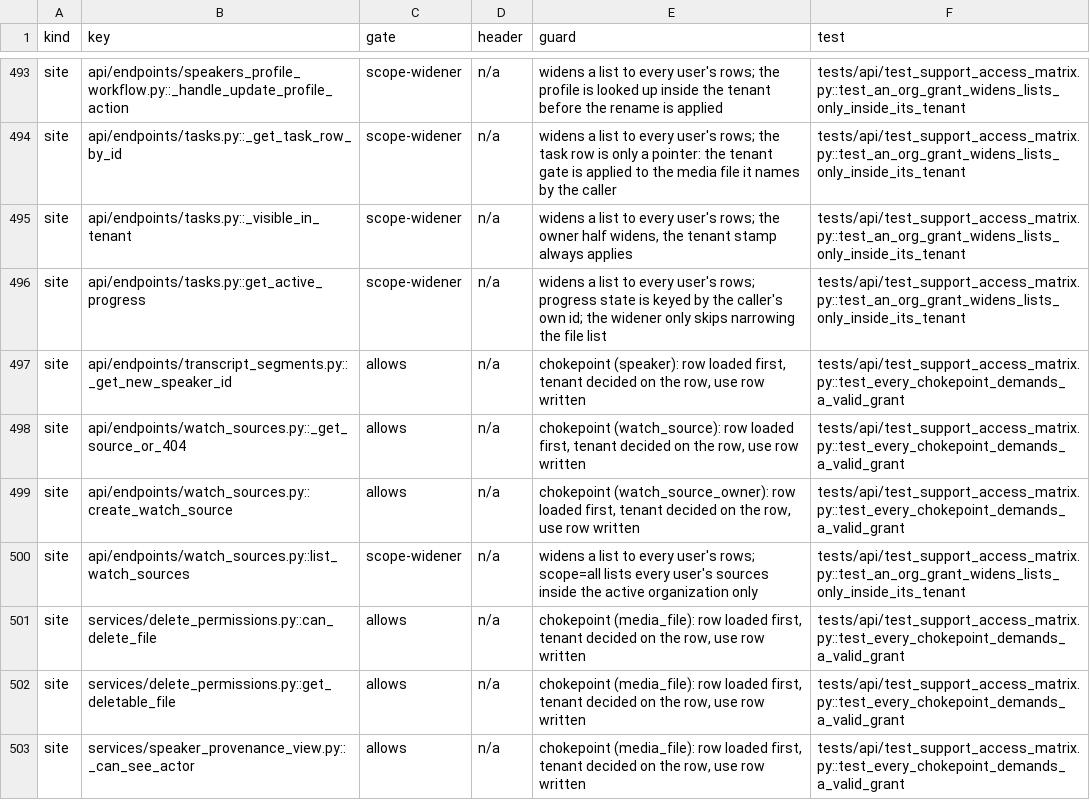
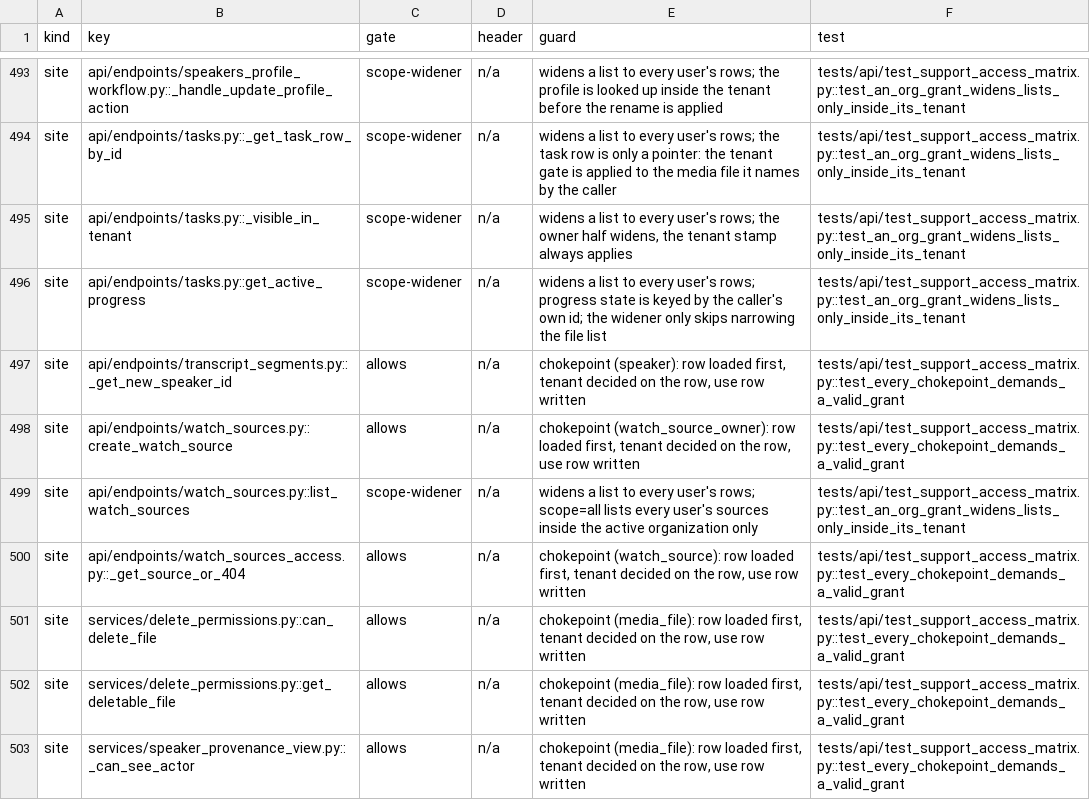
Before and after one commit to attevon-llc/OpenTranscribe, a TSV file: docs/security/platform-access-matrix.tsv, drawn as a sheet; only a part is shown, gaps mark what is left out.

Commit message:
refactor(api): split watch source endpoints into access, settings, email configs, files and email links

```diff
--- a/docs/security/platform-access-matrix.tsv
+++ b/docs/security/platform-access-matrix.tsv
@@ -497,5 +497,5 @@ site	api/endpoints/tasks.py::get_active_progress	scope-widener	n/a	widens a list
 site	api/endpoints/transcript_segments.py::_get_new_speaker_id	allows	n/a	chokepoint (speaker): row loaded first, tenant decided on the row, use row written	tests/api/test_support_access_matrix.py::test_every_chokepoint_demands_a_valid_grant
-site	api/endpoints/watch_sources.py::_get_source_or_404	allows	n/a	chokepoint (watch_source): row loaded first, tenant decided on the row, use row written	tests/api/test_support_access_matrix.py::test_every_chokepoint_demands_a_valid_grant
 site	api/endpoints/watch_sources.py::create_watch_source	allows	n/a	chokepoint (watch_source_owner): row loaded first, tenant decided on the row, use row written	tests/api/test_support_access_matrix.py::test_every_chokepoint_demands_a_valid_grant
 site	api/endpoints/watch_sources.py::list_watch_sources	scope-widener	n/a	widens a list to every user's rows; scope=all lists every user's sources inside the active organization only	tests/api/test_support_access_matrix.py::test_an_org_grant_widens_lists_only_inside_its_tenant
+site	api/endpoints/watch_sources_access.py::_get_source_or_404	allows	n/a	chokepoint (watch_source): row loaded first, tenant decided on the row, use row written	tests/api/test_support_access_matrix.py::test_every_chokepoint_demands_a_valid_grant
 site	services/delete_permissions.py::can_delete_file	allows	n/a	chokepoint (media_file): row loaded first, tenant decided on the row, use row written	tests/api/test_support_access_matrix.py::test_every_chokepoint_demands_a_valid_grant
```
Also changed, not shown: 26 other files.
